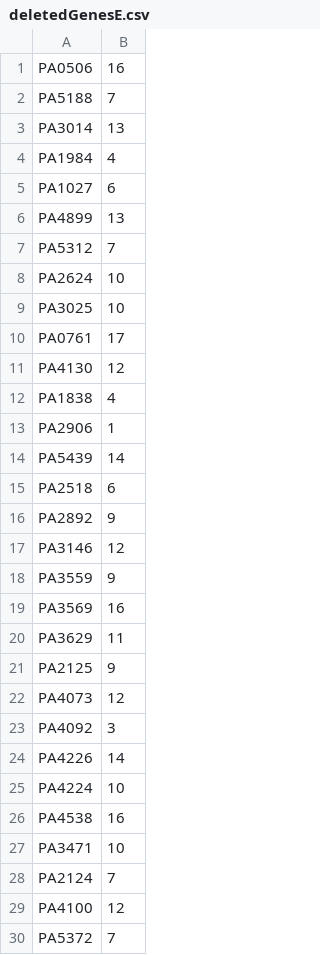
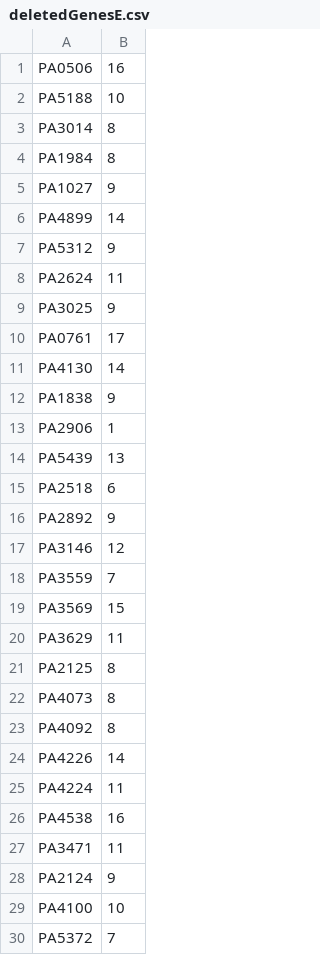
Before and after one commit to csbl/ABResistancePA01MAT, a CSV file: deletedGenesE.csv, drawn as a sheet; only a part is shown; the diff covers the shown part only.

```diff
--- a/deletedGenesE.csv
+++ b/deletedGenesE.csv
@@ -1,15 +1,15 @@
 PA0506,16
-PA5188,7
-PA3014,13
-PA1984,4
-PA1027,6
-PA4899,13
-PA5312,7
-PA2624,10
-PA3025,10
+PA5188,10
+PA3014,8
+PA1984,8
+PA1027,9
+PA4899,14
+PA5312,9
+PA2624,11
+PA3025,9
 PA0761,17
-PA4130,12
-PA1838,4
+PA4130,14
+PA1838,9
 PA2906,1
-PA5439,14
+PA5439,13
 PA2518,6
@@ -17,14 +17,14 @@ PA2892,9
 PA3146,12
-PA3559,9
-PA3569,16
+PA3559,7
+PA3569,15
 PA3629,11
-PA2125,9
-PA4073,12
-PA4092,3
+PA2125,8
+PA4073,8
+PA4092,8
 PA4226,14
-PA4224,10
+PA4224,11
 PA4538,16
-PA3471,10
-PA2124,7
-PA4100,12
+PA3471,11
+PA2124,9
+PA4100,10
 PA5372,7
```
Also changed, not shown: 1 added row, 1 removed row and 144 edited cells elsewhere in this file, deletedGenesC.csv, 54 other files.
